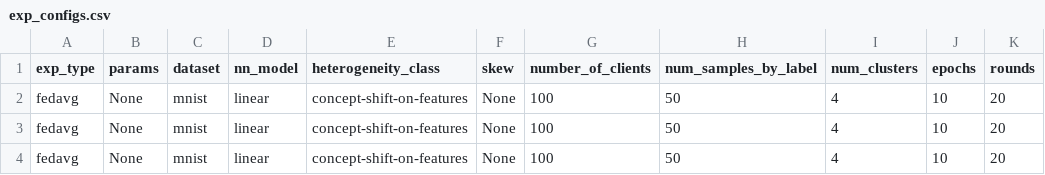
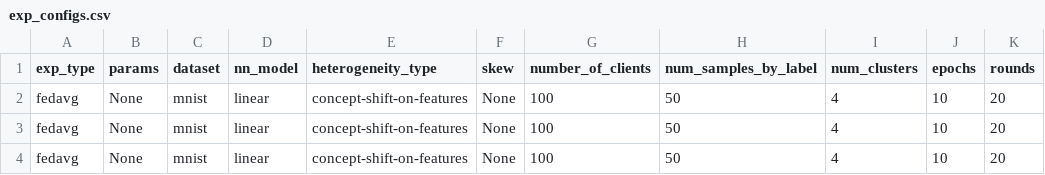
Before and after one commit to leahcimali/CFL-Evaluation-of-labels-and-quantity-skew, a CSV file: exp_configs.csv, drawn as a sheet; only a part is shown; the diff names each change by its address in the sheet, - before the commit and + after, or states it on an @@ line.

```diff
--- a/exp_configs.csv
+++ b/exp_configs.csv
-E1: heterogeneity_class
+E1: heterogeneity_type
```
Also changed, not shown: 2 other files.
